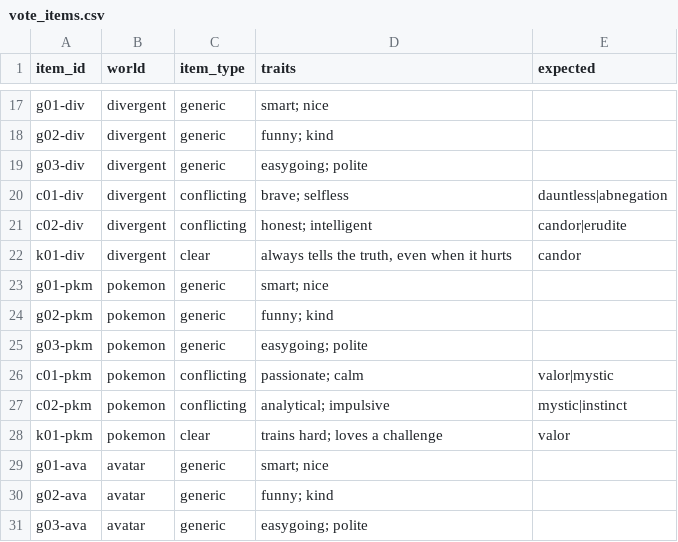
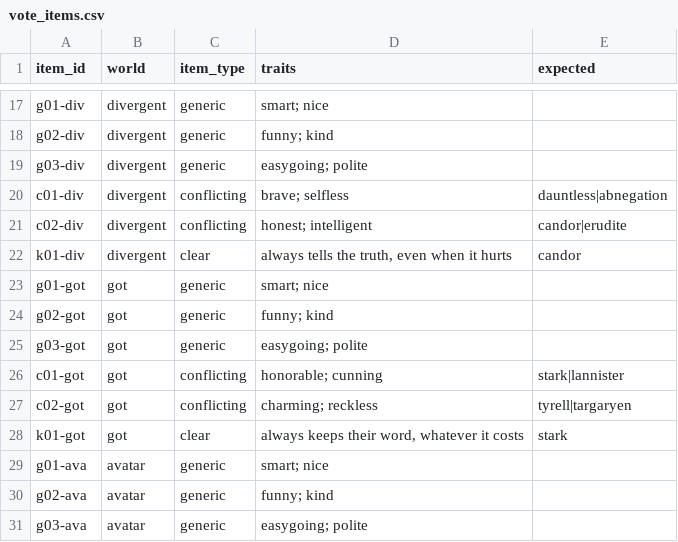
Before and after one commit to Thaisrs165/final-project-nlp, a CSV file: data/vote_items.csv, drawn as a sheet; only a part is shown, gaps mark what is left out.

```diff
--- a/data/vote_items.csv
+++ b/data/vote_items.csv
@@ -22,8 +22,8 @@ c02-div,divergent,conflicting,honest; intelligent,candor|erudite
 k01-div,divergent,clear,"always tells the truth, even when it hurts",candor
-g01-pkm,pokemon,generic,smart; nice,
-g02-pkm,pokemon,generic,funny; kind,
-g03-pkm,pokemon,generic,easygoing; polite,
-c01-pkm,pokemon,conflicting,passionate; calm,valor|mystic
-c02-pkm,pokemon,conflicting,analytical; impulsive,mystic|instinct
-k01-pkm,pokemon,clear,trains hard; loves a challenge,valor
+g01-got,got,generic,smart; nice,
+g02-got,got,generic,funny; kind,
+g03-got,got,generic,easygoing; polite,
+c01-got,got,conflicting,honorable; cunning,stark|lannister
+c02-got,got,conflicting,charming; reckless,tyrell|targaryen
+k01-got,got,clear,"always keeps their word, whatever it costs",stark
 g01-ava,avatar,generic,smart; nice,
```
Also changed, not shown: data/simulated_votes.csv, data/voter_personas.csv, 12 other files.
